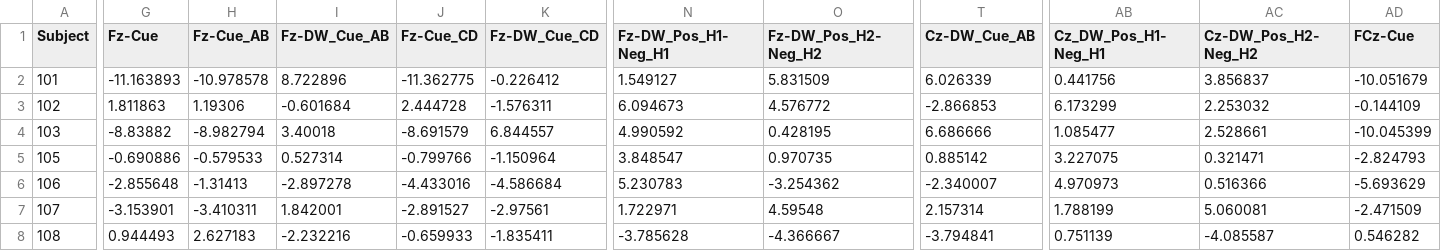
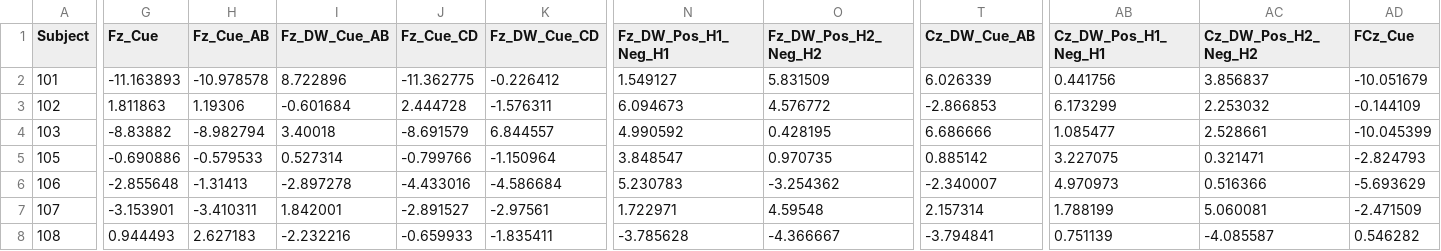
Before and after one commit to Merna-Zaki/FNDIV_Final_Project, a CSV file: data_file.csv, drawn as a sheet; only a part is shown, gaps mark what is left out; the diff covers the shown part only; the diff names each change by its address in the sheet, - before the commit and + after, or states it on an @@ line.

Commit message:
renamed some columns (replaced - with _)

```diff
--- a/data_file.csv
+++ b/data_file.csv
-G1: Fz-Cue
+G1: Fz_Cue
-H1: Fz-Cue_AB
+H1: Fz_Cue_AB
-I1: Fz-DW_Cue_AB
+I1: Fz_DW_Cue_AB
-J1: Fz-Cue_CD
+J1: Fz_Cue_CD
-K1: Fz-DW_Cue_CD
+K1: Fz_DW_Cue_CD
-N1: Fz-DW_Pos_H1-Neg_H1
+N1: Fz_DW_Pos_H1_Neg_H1
-O1: Fz-DW_Pos_H2-Neg_H2
+O1: Fz_DW_Pos_H2_Neg_H2
-T1: Cz-DW_Cue_AB
+T1: Cz_DW_Cue_AB
-AB1: Cz_DW_Pos_H1-Neg_H1
+AB1: Cz_DW_Pos_H1_Neg_H1
-AC1: Cz-DW_Pos_H2-Neg_H2
+AC1: Cz_DW_Pos_H2_Neg_H2
-AD1: FCz-Cue
+AD1: FCz_Cue
```
Also changed, not shown: 8 edited cells elsewhere in this file.
